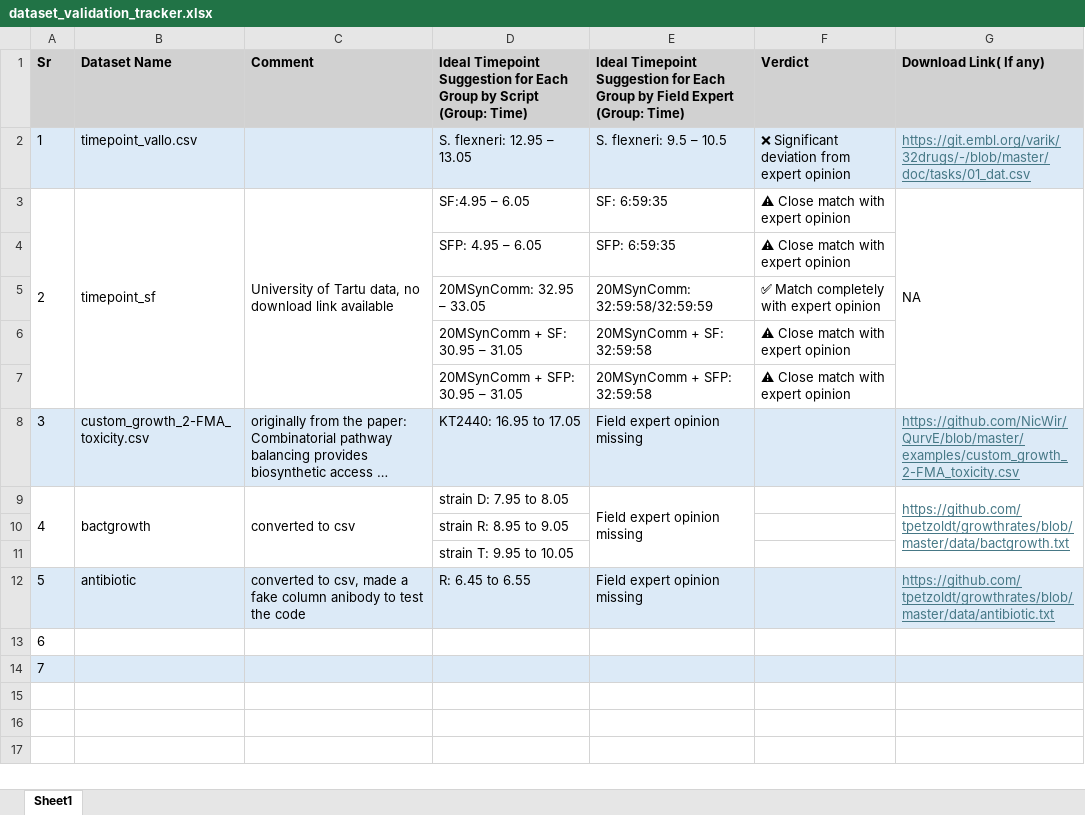
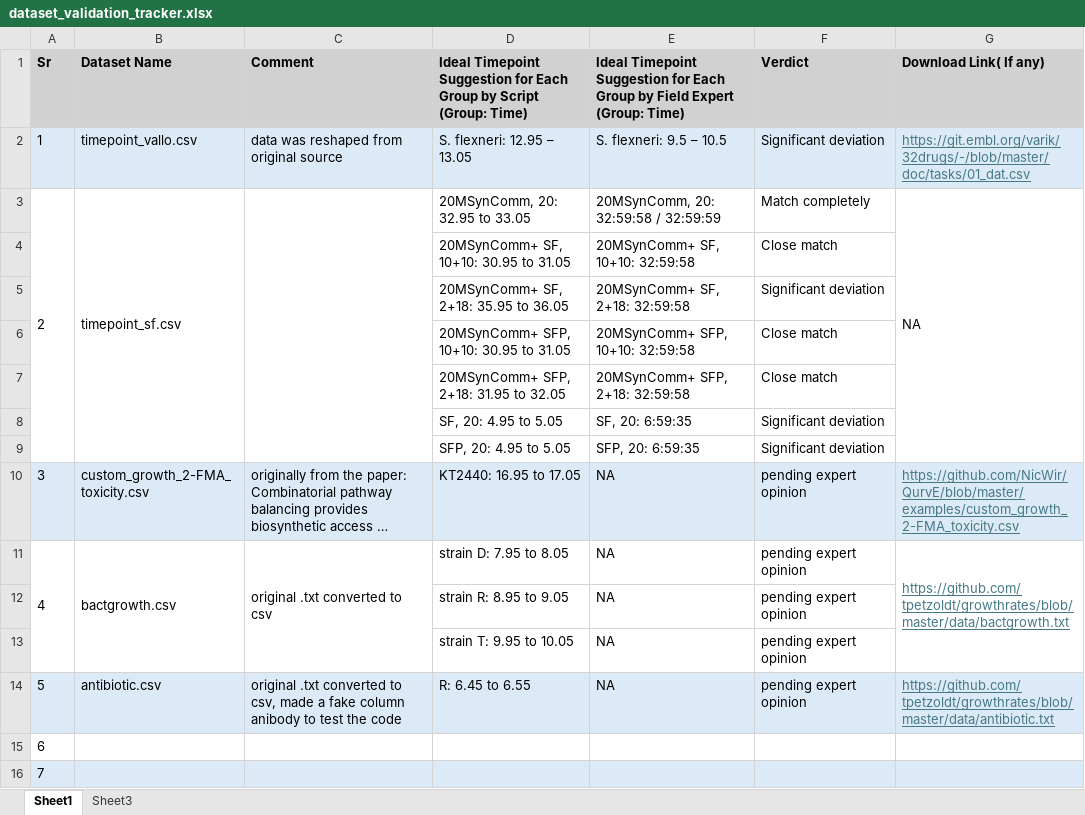
Before and after one commit to Hamza-ut/dose_response_timepoint_selection, an Excel workbook: dataset_validation_tracker.xlsx, sheet Sheet1, drawn as a sheet; long unchanged cells end in …; values as stored, in another font and other column widths than the file's, no borders; removed rows and columns are numbered as before the commit, all else as after; the diff names each change by its address in the sheet, - before the commit and + after, or states it on an @@ line.

Commit message:
fixed readme and data validation excel

```diff
--- a/dataset_validation_tracker.xlsx (sheet Sheet1)
+++ b/dataset_validation_tracker.xlsx (sheet Sheet1)
+sheet tab: Sheet3
-C2 (Comment): (empty)
+C2 (Comment): data was reshaped from original source
-F2 (Verdict): ❌ Significant deviation from expert opinion
+F2 (Verdict): Significant deviation
-row 3: 2 | timepoint_sf | University of Tartu data, no download link available | SF:4.95 – 6.05 | SF: 6:59:35 | ⚠ Close match with expert opinion | NA
-row 4:  |  |  | SFP: 4.95 – 6.05 | SFP: 6:59:35 | ⚠ Close match with expert opinion
-row 5:  |  |  | 20MSynComm: 32.95 – 33.05 | 20MSynComm: 32:59:58/32:59:59 | ✅ Match completely with expert opinion
-row 6:  |  |  | 20MSynComm + SF: 30.95 – 31.05 | 20MSynComm + SF: 32:59:58 | ⚠ Close match with expert opinion
-row 7:  |  |  | 20MSynComm + SFP: 30.95 – 31.05 | 20MSynComm + SFP: 32:59:58 | ⚠ Close match with expert opinion
+row 3: 2 | timepoint_sf.csv |  | 20MSynComm, 20: 32.95 to 33.05 | 20MSynComm, 20: 32:59:58 / 32:59:59 | Match completely | NA
+row 4:  |  |  | 20MSynComm+ SF, 10+10: 30.95 to 31.05 | 20MSynComm+ SF, 10+10: 32:59:58 | Close match
+row 5:  |  |  | 20MSynComm+ SF, 2+18: 35.95 to 36.05 | 20MSynComm+ SF, 2+18: 32:59:58 | Significant deviation
+row 6:  |  |  | 20MSynComm+ SFP, 10+10: 30.95 to 31.05 | 20MSynComm+ SFP, 10+10: 32:59:58 | Close match
+row 7:  |  |  | 20MSynComm+ SFP, 2+18: 31.95 to 32.05 | 20MSynComm+ SFP, 2+18: 32:59:58 | Close match
+row 8:  |  |  | SF, 20: 4.95 to 5.05 | SF, 20: 6:59:35 | Significant deviation
+row 9:  |  |  | SFP, 20: 4.95 to 5.05 | SFP, 20: 6:59:35 | Significant deviation
-E10:E11: Field expert opinion missing
+E10:E11: NA
-F10:F14 (Verdict): (empty)
+F10:F14 (Verdict): pending expert opinion
-B11 (Dataset Name): bactgrowth
+B11 (Dataset Name): bactgrowth.csv
-C11 (Comment): converted to csv
+C11 (Comment): original .txt converted to csv
-E9:E11 merged
-E12:E13: (empty)
+E12:E13: NA
-B14 (Dataset Name): antibiotic
+B14 (Dataset Name): antibiotic.csv
-C14 (Comment): converted to…
+C14 (Comment): original .txt converted to…
-E14: Field expert opinion missing
+E14: NA
```
Also changed, not shown: 1 other file.
